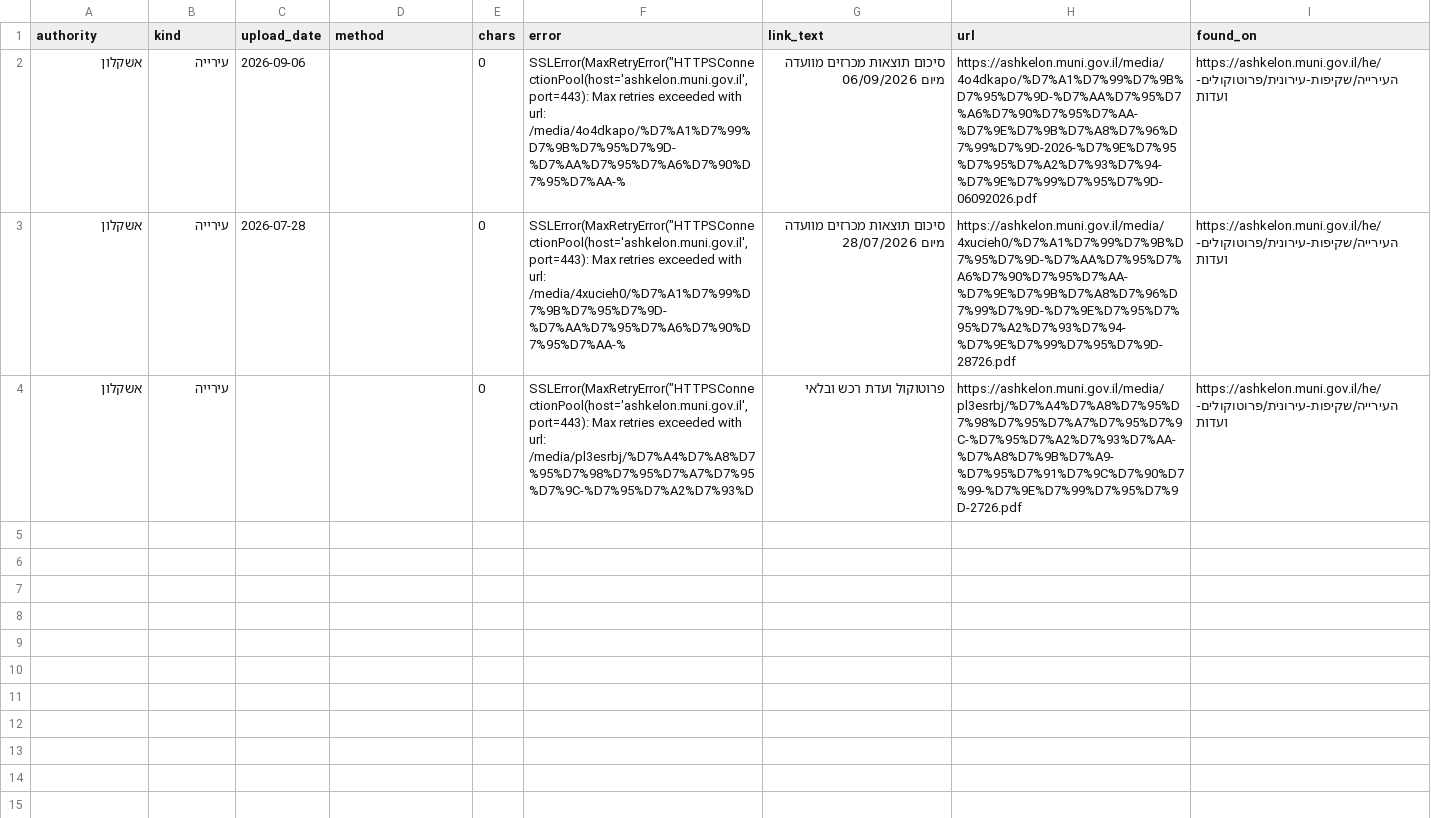
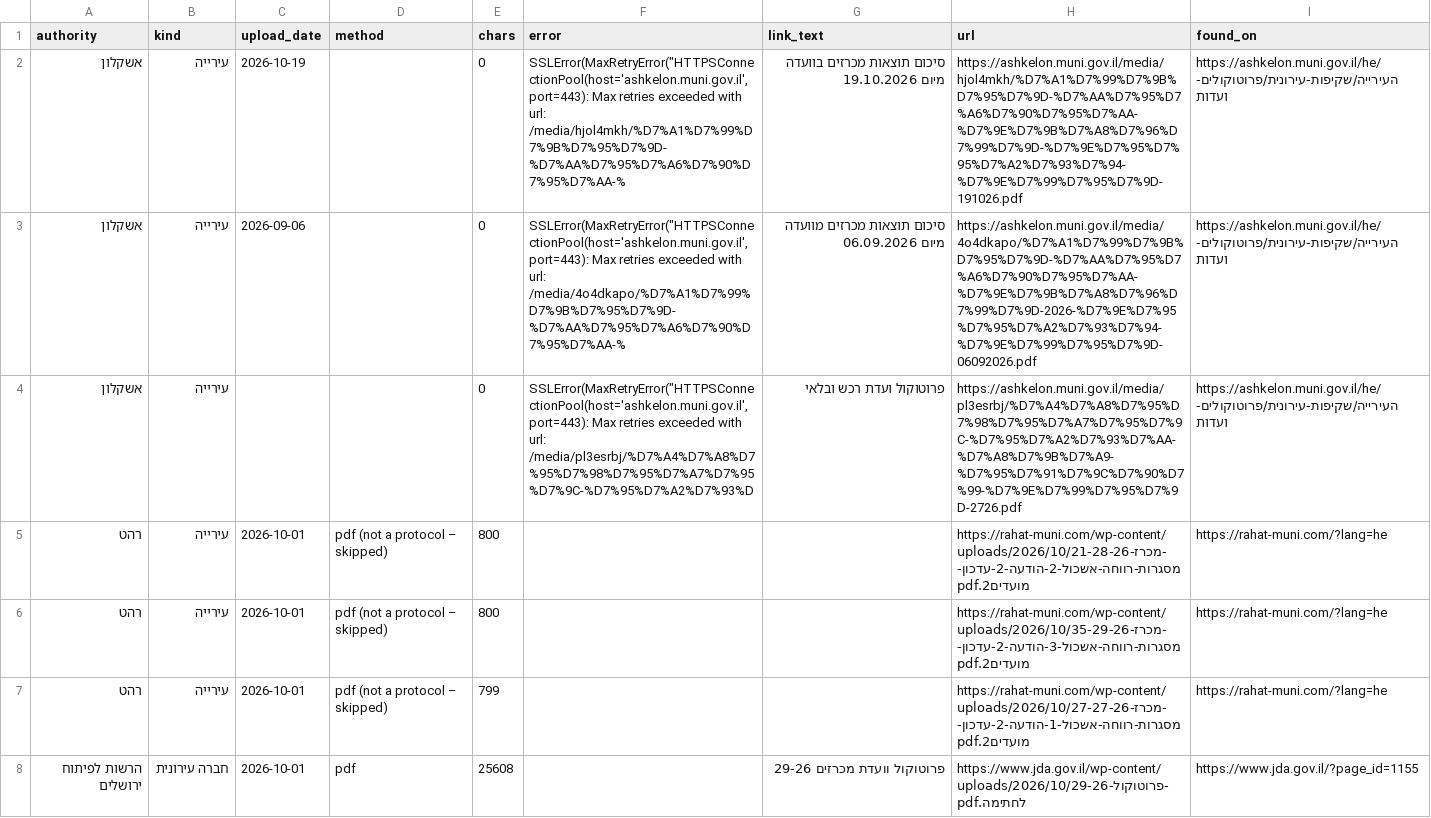
Before and after one commit to AvivRosario/rosario-feeds-data, a CSV file: data/latest/municipal_documents.csv, drawn as a sheet.

```diff
--- a/data/latest/municipal_documents.csv
+++ b/data/latest/municipal_documents.csv
@@ -1,4 +1,8 @@
 authority,kind,upload_date,method,chars,error,link_text,url,found_on
-אשקלון,עירייה,2026-09-06,,0,"SSLError(MaxRetryError(""HTTPSConnectionPool(host='ashkelon.muni.gov.il', port=443): Max retries exceeded with url: /media/4o4dkapo/%D7%A1%D7%99%D7%9B%D7%95%D7%9D-%D7%AA%D7%95%D7%A6%D7%90%D7%95%D7%AA-%",סיכום תוצאות מכרזים מוועדה מיום 06/09/2026,https://ashkelon.muni.gov.il/media/4o4dkapo/%D7%A1%D7%99%D7%9B%D7%95%D7%9D-%D7%AA%D7%95%D7%A6%D7%90%D7%95%D7%AA-%D7%9E%D7%9B%D7%A8%D7%96%D7%99%D7%9D-2026-%D7%9E%D7%95%D7%95%D7%A2%D7%93%D7%94-%D7%9E%D7%99%D7%95%D7%9D-06092026.pdf,https://ashkelon.muni.gov.il/he/העירייה/שקיפות-עירונית/פרוטוקולים-ועדות
-אשקלון,עירייה,2026-07-28,,0,"SSLError(MaxRetryError(""HTTPSConnectionPool(host='ashkelon.muni.gov.il', port=443): Max retries exceeded with url: /media/4xucieh0/%D7%A1%D7%99%D7%9B%D7%95%D7%9D-%D7%AA%D7%95%D7%A6%D7%90%D7%95%D7%AA-%",סיכום תוצאות מכרזים מוועדה מיום 28/07/2026,https://ashkelon.muni.gov.il/media/4xucieh0/%D7%A1%D7%99%D7%9B%D7%95%D7%9D-%D7%AA%D7%95%D7%A6%D7%90%D7%95%D7%AA-%D7%9E%D7%9B%D7%A8%D7%96%D7%99%D7%9D-%D7%9E%D7%95%D7%95%D7%A2%D7%93%D7%94-%D7%9E%D7%99%D7%95%D7%9D-28726.pdf,https://ashkelon.muni.gov.il/he/העירייה/שקיפות-עירונית/פרוטוקולים-ועדות
+אשקלון,עירייה,2026-10-19,,0,"SSLError(MaxRetryError(""HTTPSConnectionPool(host='ashkelon.muni.gov.il', port=443): Max retries exceeded with url: /media/hjol4mkh/%D7%A1%D7%99%D7%9B%D7%95%D7%9D-%D7%AA%D7%95%D7%A6%D7%90%D7%95%D7%AA-%",סיכום תוצאות מכרזים בוועדה מיום 19.10.2026,https://ashkelon.muni.gov.il/media/hjol4mkh/%D7%A1%D7%99%D7%9B%D7%95%D7%9D-%D7%AA%D7%95%D7%A6%D7%90%D7%95%D7%AA-%D7%9E%D7%9B%D7%A8%D7%96%D7%99%D7%9D-%D7%9E%D7%95%D7%95%D7%A2%D7%93%D7%94-%D7%9E%D7%99%D7%95%D7%9D-191026.pdf,https://ashkelon.muni.gov.il/he/העירייה/שקיפות-עירונית/פרוטוקולים-ועדות
+אשקלון,עירייה,2026-09-06,,0,"SSLError(MaxRetryError(""HTTPSConnectionPool(host='ashkelon.muni.gov.il', port=443): Max retries exceeded with url: /media/4o4dkapo/%D7%A1%D7%99%D7%9B%D7%95%D7%9D-%D7%AA%D7%95%D7%A6%D7%90%D7%95%D7%AA-%",סיכום תוצאות מכרזים מוועדה מיום 06.09.2026,https://ashkelon.muni.gov.il/media/4o4dkapo/%D7%A1%D7%99%D7%9B%D7%95%D7%9D-%D7%AA%D7%95%D7%A6%D7%90%D7%95%D7%AA-%D7%9E%D7%9B%D7%A8%D7%96%D7%99%D7%9D-2026-%D7%9E%D7%95%D7%95%D7%A2%D7%93%D7%94-%D7%9E%D7%99%D7%95%D7%9D-06092026.pdf,https://ashkelon.muni.gov.il/he/העירייה/שקיפות-עירונית/פרוטוקולים-ועדות
 אשקלון,עירייה,,,0,"SSLError(MaxRetryError(""HTTPSConnectionPool(host='ashkelon.muni.gov.il', port=443): Max retries exceeded with url: /media/pl3esrbj/%D7%A4%D7%A8%D7%95%D7%98%D7%95%D7%A7%D7%95%D7%9C-%D7%95%D7%A2%D7%93%D",פרוטוקול ועדת רכש ובלאי,https://ashkelon.muni.gov.il/media/pl3esrbj/%D7%A4%D7%A8%D7%95%D7%98%D7%95%D7%A7%D7%95%D7%9C-%D7%95%D7%A2%D7%93%D7%AA-%D7%A8%D7%9B%D7%A9-%D7%95%D7%91%D7%9C%D7%90%D7%99-%D7%9E%D7%99%D7%95%D7%9D-2726.pdf,https://ashkelon.muni.gov.il/he/העירייה/שקיפות-עירונית/פרוטוקולים-ועדות
+רהט,עירייה,2026-10-01,pdf (not a protocol – skipped),800,,,https://rahat-muni.com/wp-content/uploads/2026/10/21-מכרז-28-26-מסגרות-רווחה-אשכול-2-הודעה-2-עדכון-מועדים2.pdf,https://rahat-muni.com/?lang=he
+רהט,עירייה,2026-10-01,pdf (not a protocol – skipped),800,,,https://rahat-muni.com/wp-content/uploads/2026/10/35-מכרז-29-26-מסגרות-רווחה-אשכול-3-הודעה-2-עדכון-מועדים2.pdf,https://rahat-muni.com/?lang=he
+רהט,עירייה,2026-10-01,pdf (not a protocol – skipped),799,,,https://rahat-muni.com/wp-content/uploads/2026/10/27-מכרז-27-26-מסגרות-רווחה-אשכול-1-הודעה-2-עדכון-מועדים2.pdf,https://rahat-muni.com/?lang=he
+הרשות לפיתוח ירושלים,חברה עירונית,2026-10-01,pdf,25608,,פרוטוקול וועדת מכרזים 29-26,https://www.jda.gov.il/wp-content/uploads/2026/10/פרוטוקול-29-26-לחתימה.pdf,https://www.jda.gov.il/?page_id=1155
```
Also changed, not shown: data/latest/registrar_charges_7d.csv, data/latest/registrar_charges_90d_frequent.csv, 8 other files.
